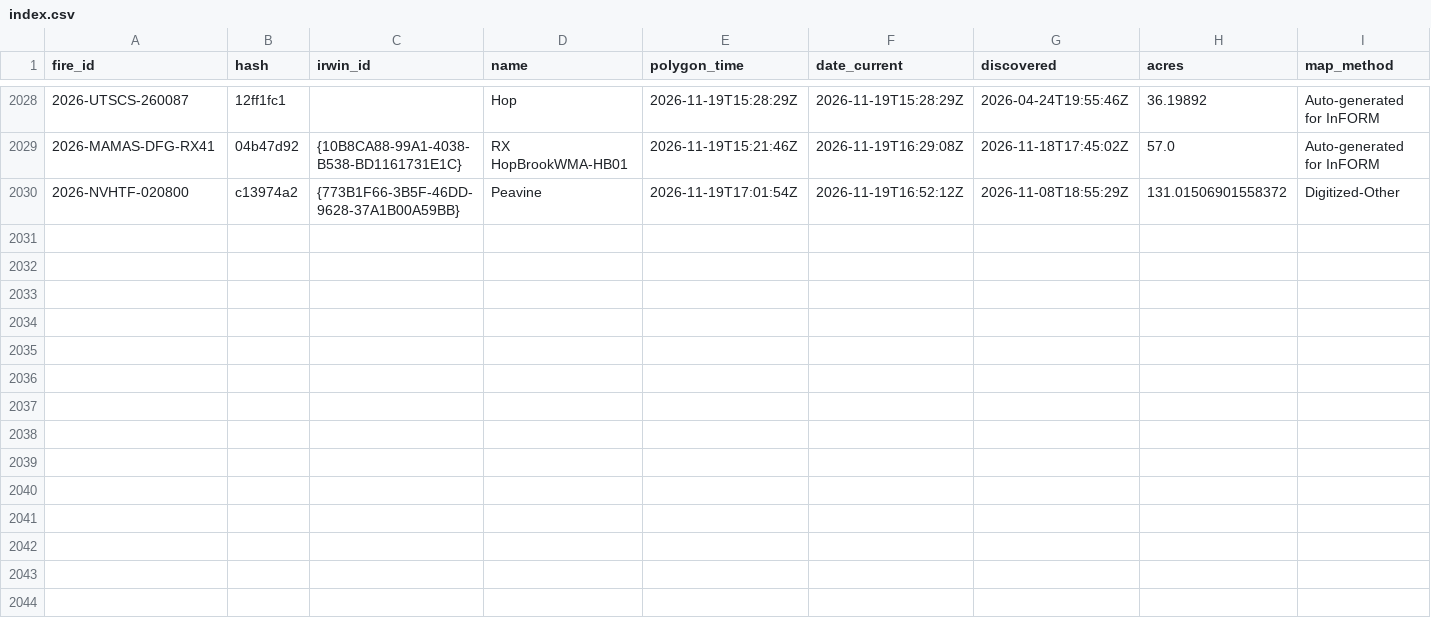
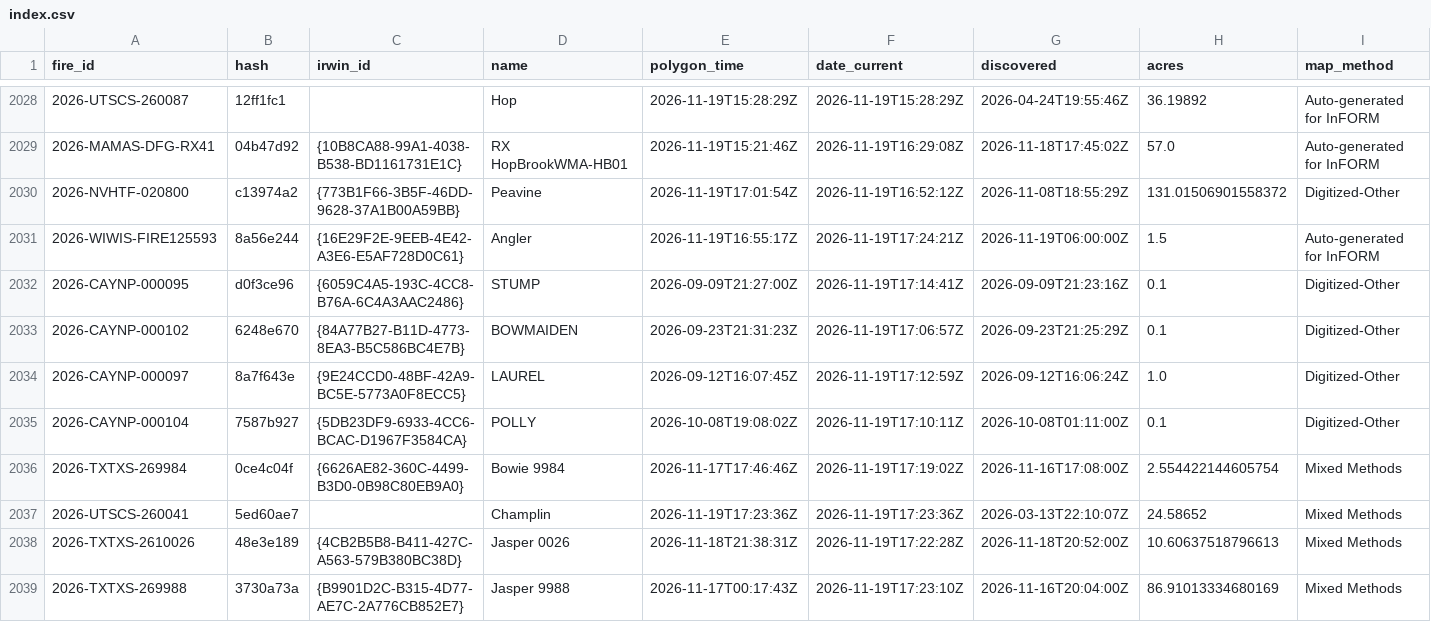
Before and after one commit to GT-Fire-Research-and-Innovation/WildfireRepo1, a CSV file: perimeters/index.csv, drawn as a sheet; only a part is shown, gaps mark what is left out; rows hold the shown columns only; the diff names each change by its address in the sheet, - before the commit and + after, or states it on an @@ line.

```diff
--- a/perimeters/index.csv
+++ b/perimeters/index.csv
+row 2031: 2026-WIWIS-FIRE125593 | 8a56e244 | {16E29F2E-9EEB-4E42-A3E6-E5AF728D0C61} | Angler | 2026-11-19T16:55:17Z | 2026-11-19T17:24:21Z | 2026-11-19T06:00:00Z | 1.5 | Auto-generated for InFORM
+row 2032: 2026-CAYNP-000095 | d0f3ce96 | {6059C4A5-193C-4CC8-B76A-6C4A3AAC2486} | STUMP | 2026-09-09T21:27:00Z | 2026-11-19T17:14:41Z | 2026-09-09T21:23:16Z | 0.1 | Digitized-Other
+row 2033: 2026-CAYNP-000102 | 6248e670 | {84A77B27-B11D-4773-8EA3-B5C586BC4E7B} | BOWMAIDEN | 2026-09-23T21:31:23Z | 2026-11-19T17:06:57Z | 2026-09-23T21:25:29Z | 0.1 | Digitized-Other
+row 2034: 2026-CAYNP-000097 | 8a7f643e | {9E24CCD0-48BF-42A9-BC5E-5773A0F8ECC5} | LAUREL | 2026-09-12T16:07:45Z | 2026-11-19T17:12:59Z | 2026-09-12T16:06:24Z | 1.0 | Digitized-Other
+row 2035: 2026-CAYNP-000104 | 7587b927 | {5DB23DF9-6933-4CC6-BCAC-D1967F3584CA} | POLLY | 2026-10-08T19:08:02Z | 2026-11-19T17:10:11Z | 2026-10-08T01:11:00Z | 0.1 | Digitized-Other
+row 2036: 2026-TXTXS-269984 | 0ce4c04f | {6626AE82-360C-4499-B3D0-0B98C80EB9A0} | Bowie 9984 | 2026-11-17T17:46:46Z | 2026-11-19T17:19:02Z | 2026-11-16T17:08:00Z | 2.554422144605754 | Mixed Methods
+row 2037: 2026-UTSCS-260041 | 5ed60ae7 |  | Champlin | 2026-11-19T17:23:36Z | 2026-11-19T17:23:36Z | 2026-03-13T22:10:07Z | 24.58652 | Mixed Methods
+row 2038: 2026-TXTXS-2610026 | 48e3e189 | {4CB2B5B8-B411-427C-A563-579B380BC38D} | Jasper 0026 | 2026-11-18T21:38:31Z | 2026-11-19T17:22:28Z | 2026-11-18T20:52:00Z | 10.60637518796613 | Mixed Methods
+row 2039: 2026-TXTXS-269988 | 3730a73a | {B9901D2C-B315-4D77-AE7C-2A776CB852E7} | Jasper 9988 | 2026-11-17T00:17:43Z | 2026-11-19T17:23:10Z | 2026-11-16T20:04:00Z | 86.91013334680169 | Mixed Methods
```
Also changed, not shown: perimeters/polls/2026-11.csv, perimeters/seen.csv, 9 other files.
